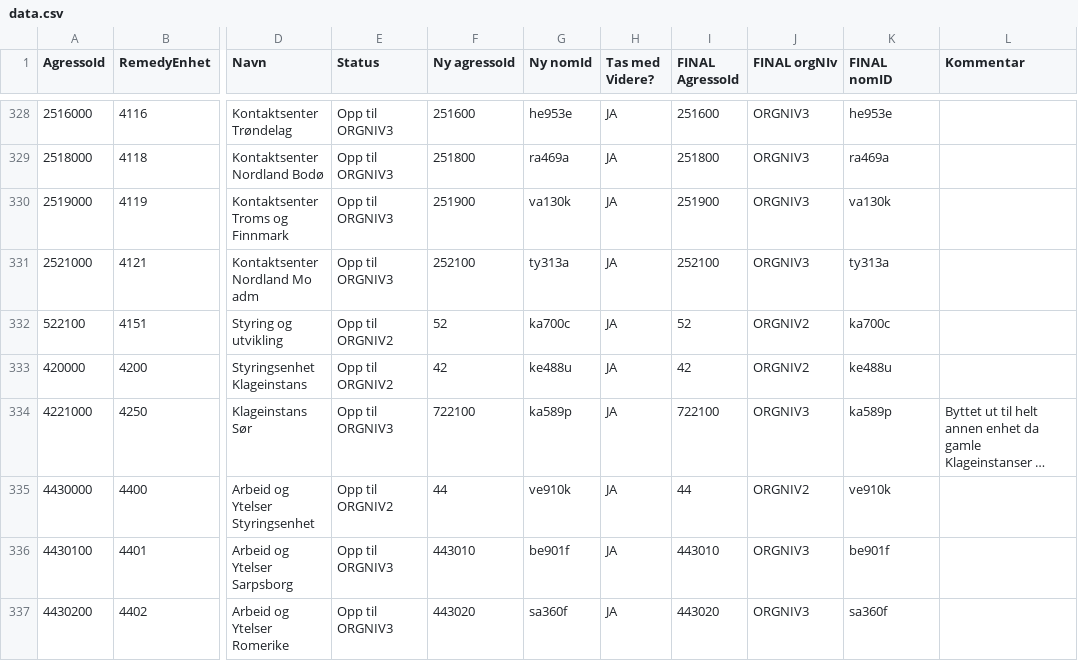
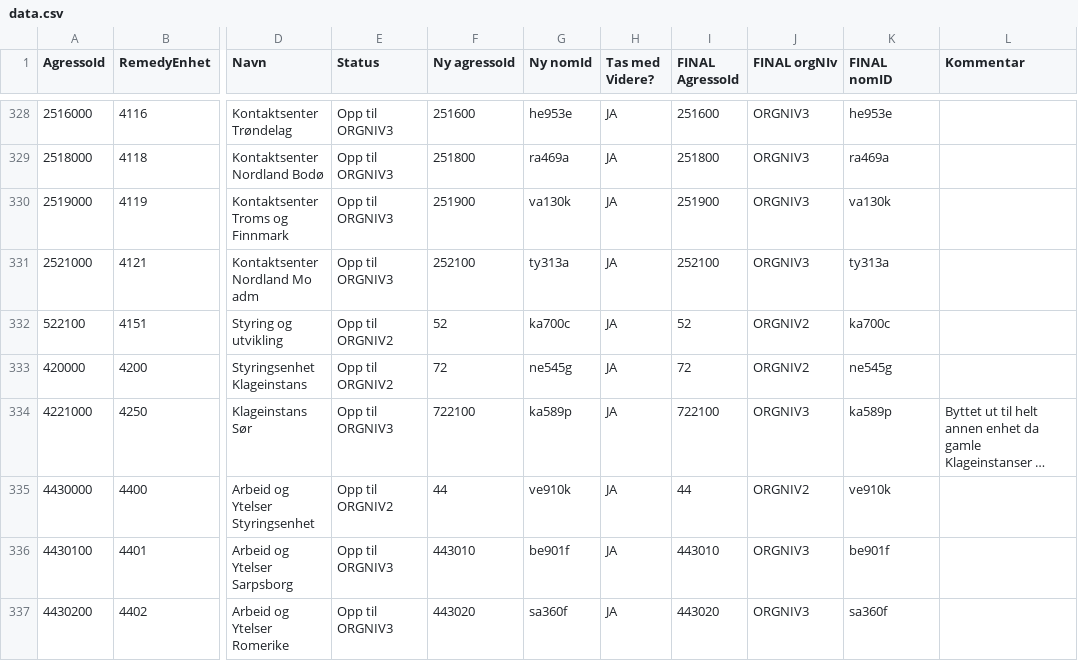
Before and after one commit to navikt/nom, a CSV file: apps/api/src/main/resources/remedy/data.csv, drawn as a sheet; only a part is shown, gaps mark what is left out; long unchanged cells end in …; the diff names each change by its address in the sheet, - before the commit and + after, or states it on an @@ line.

Commit message:
ORG-1474: fixed remedyEnhetId mapping

```diff
--- a/apps/api/src/main/resources/remedy/data.csv
+++ b/apps/api/src/main/resources/remedy/data.csv
-F333 (Ny agressoId): 42
+F333 (Ny agressoId): 72
-G333 (Ny nomId): ke488u
+G333 (Ny nomId): ne545g
-I333 (FINAL AgressoId): 42
+I333 (FINAL AgressoId): 72
-K333 (FINAL nomID): ke488u
+K333 (FINAL nomID): ne545g
```
